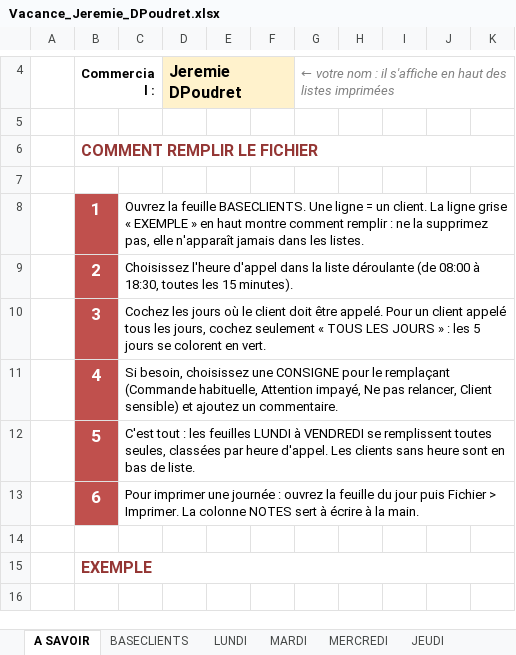
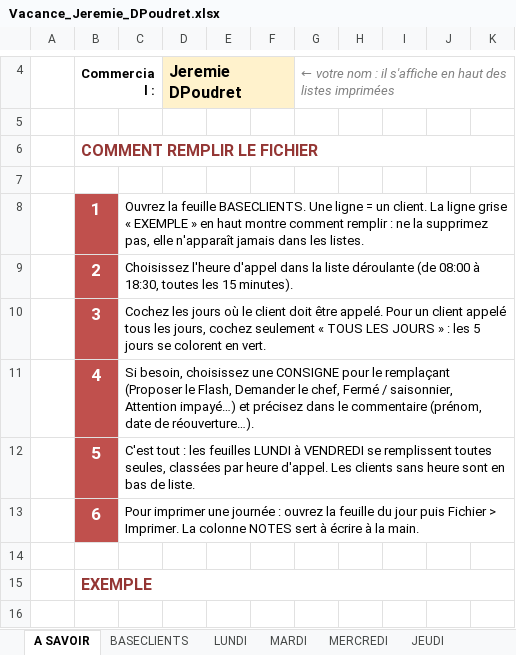
Before and after one commit to Littlebonnet/Vacance_Alpagel, an Excel workbook: Vacance_Jeremie_DPoudret.xlsx, sheet A SAVOIR, drawn as a sheet; only a part is shown, gaps mark what is left out; values as stored, in another font and other column widths than the file's, no borders; the diff names each change by its address in the sheet, - before the commit and + after, or states it on an @@ line.

```diff
--- a/Vacance_Jeremie_DPoudret.xlsx (sheet A SAVOIR)
+++ b/Vacance_Jeremie_DPoudret.xlsx (sheet A SAVOIR)
-C11: …le remplaçant (Commande habituelle, Attention impayé, Ne pas relancer, Client sensible) et ajoutez un commentaire.
+C11: …le remplaçant (Proposer le Flash, Demander le chef, Fermé / saisonnier, Attention impayé…) et précisez dans le commentaire (prénom, date de réouverture…).
```
Also changed, not shown: Vacance_Anthony_France.xlsx, Vacance_Chloe_Pougheon.xlsx, 17 other files.
